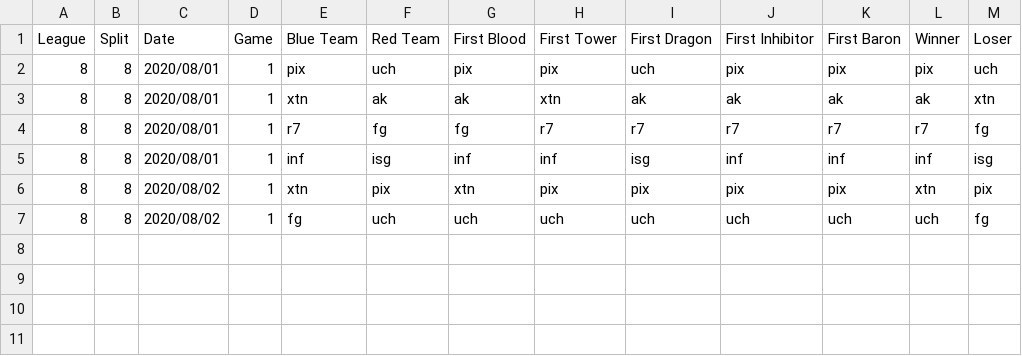
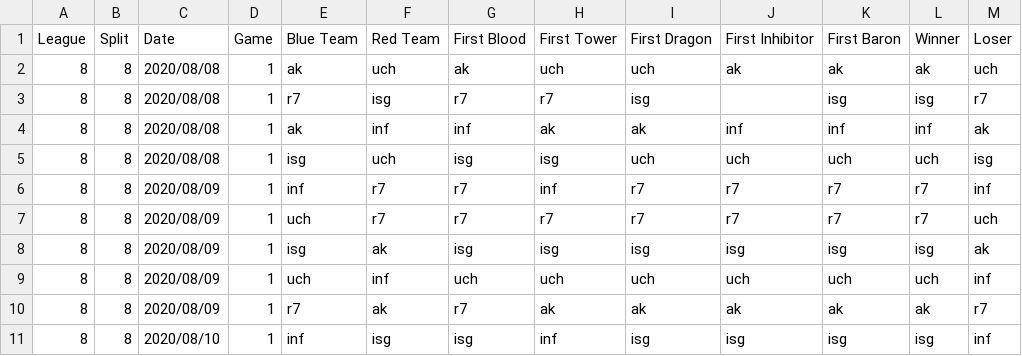
Before and after one commit to CarlisleM/league-statistics-tracker, a CSV file: Site Scraper/Match Data/LLA Data.csv, drawn as a sheet.

```diff
--- a/Site Scraper/Match Data/LLA Data.csv
+++ b/Site Scraper/Match Data/LLA Data.csv
@@ -1,7 +1,11 @@
 League,Split,Date,Game,Blue Team,Red Team,First Blood,First Tower,First Dragon,First Inhibitor,First Baron,Winner,Loser
-8,8,2020/08/01,1,pix,uch,pix,pix,uch,pix,pix,pix,uch
-8,8,2020/08/01,1,xtn,ak,ak,xtn,ak,ak,ak,ak,xtn
-8,8,2020/08/01,1,r7,fg,fg,r7,r7,r7,r7,r7,fg
-8,8,2020/08/01,1,inf,isg,inf,inf,isg,inf,inf,inf,isg
-8,8,2020/08/02,1,xtn,pix,xtn,pix,pix,pix,pix,xtn,pix
-8,8,2020/08/02,1,fg,uch,uch,uch,uch,uch,uch,uch,fg
+8,8,2020/08/08,1,ak,uch,ak,uch,uch,ak,ak,ak,uch
+8,8,2020/08/08,1,r7,isg,r7,r7,isg,,isg,isg,r7
+8,8,2020/08/08,1,ak,inf,inf,ak,ak,inf,inf,inf,ak
+8,8,2020/08/08,1,isg,uch,isg,isg,uch,uch,uch,uch,isg
+8,8,2020/08/09,1,inf,r7,r7,inf,r7,r7,r7,r7,inf
+8,8,2020/08/09,1,uch,r7,r7,r7,r7,r7,r7,r7,uch
+8,8,2020/08/09,1,isg,ak,isg,isg,isg,isg,isg,isg,ak
+8,8,2020/08/09,1,uch,inf,uch,uch,uch,uch,uch,uch,inf
+8,8,2020/08/09,1,r7,ak,r7,ak,ak,ak,ak,ak,r7
+8,8,2020/08/10,1,inf,isg,isg,inf,isg,isg,isg,isg,inf
```
Also changed, not shown: Site Scraper/Match Data/CBLOL Data.csv, Site Scraper/Match Data/LCK Data.csv, 14 other files.
